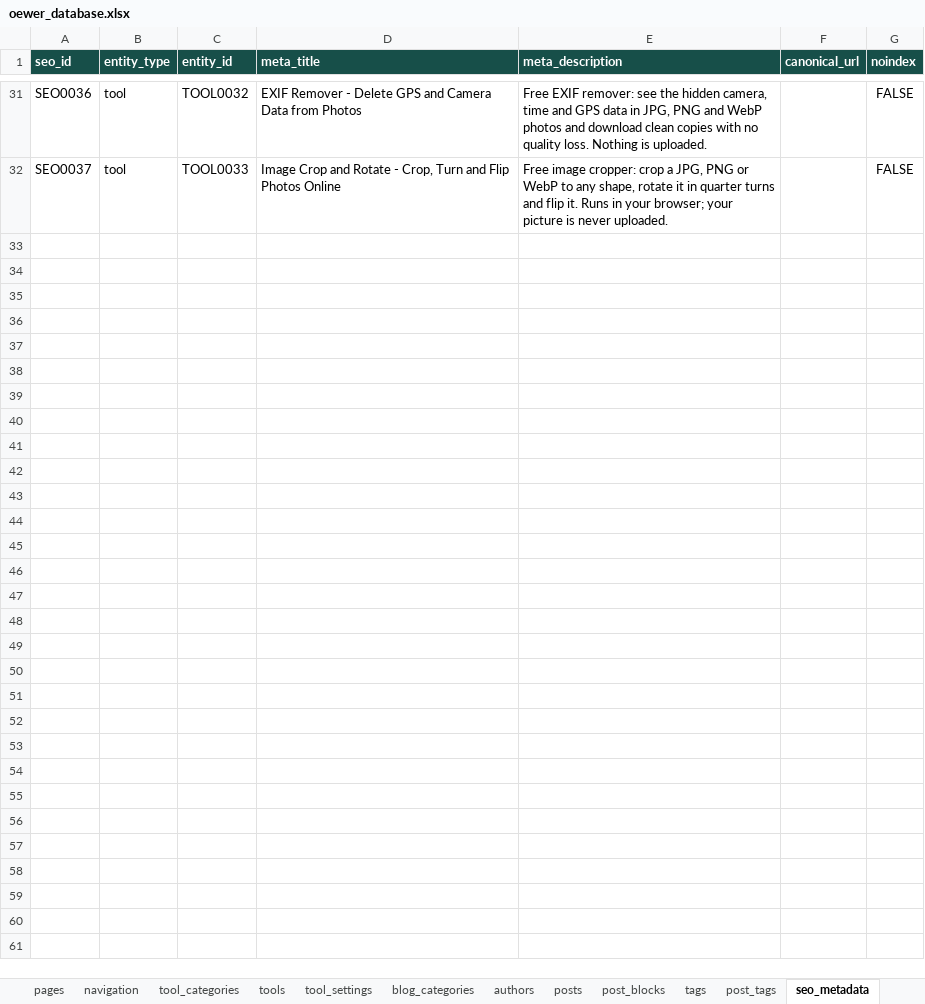
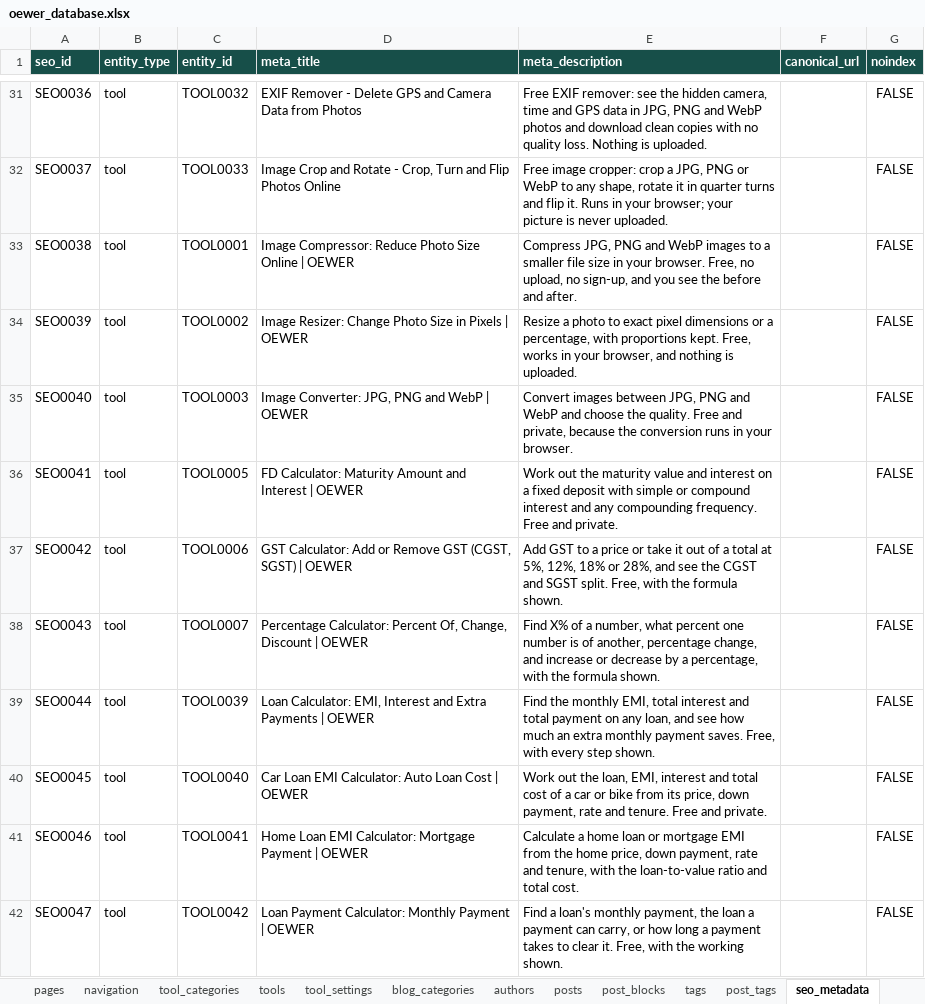
Before and after one commit to oewersolutions/oewer-tools, an Excel workbook: data/oewer_database.xlsx, sheet seo_metadata, drawn as a sheet; only a part is shown, gaps mark what is left out; values as stored, in another font and other column widths than the file's, no borders; the diff covers the shown part only; the diff names each change by its address in the sheet, - before the commit and + after, or states it on an @@ line.

```diff
--- a/data/oewer_database.xlsx (sheet seo_metadata)
+++ b/data/oewer_database.xlsx (sheet seo_metadata)
+row 33: SEO0038 | tool | TOOL0001 | Image Compressor: Reduce Photo Size Online | OEWER | Compress JPG, PNG and WebP images to a smaller file size in your browser. Free, no upload, no sign-up, and you see the before and after. |  | FALSE
+row 34: SEO0039 | tool | TOOL0002 | Image Resizer: Change Photo Size in Pixels | OEWER | Resize a photo to exact pixel dimensions or a percentage, with proportions kept. Free, works in your browser, and nothing is uploaded. |  | FALSE
+row 35: SEO0040 | tool | TOOL0003 | Image Converter: JPG, PNG and WebP | OEWER | Convert images between JPG, PNG and WebP and choose the quality. Free and private, because the conversion runs in your browser. |  | FALSE
+row 36: SEO0041 | tool | TOOL0005 | FD Calculator: Maturity Amount and Interest | OEWER | Work out the maturity value and interest on a fixed deposit with simple or compound interest and any compounding frequency. Free and private. |  | FALSE
+row 37: SEO0042 | tool | TOOL0006 | GST Calculator: Add or Remove GST (CGST, SGST) | OEWER | Add GST to a price or take it out of a total at 5%, 12%, 18% or 28%, and see the CGST and SGST split. Free, with the formula shown. |  | FALSE
+row 38: SEO0043 | tool | TOOL0007 | Percentage Calculator: Percent Of, Change, Discount | OEWER | Find X% of a number, what percent one number is of another, percentage change, and increase or decrease by a percentage, with the formula shown. |  | FALSE
+row 39: SEO0044 | tool | TOOL0039 | Loan Calculator: EMI, Interest and Extra Payments | OEWER | Find the monthly EMI, total interest and total payment on any loan, and see how much an extra monthly payment saves. Free, with every step shown. |  | FALSE
+row 40: SEO0045 | tool | TOOL0040 | Car Loan EMI Calculator: Auto Loan Cost | OEWER | Work out the loan, EMI, interest and total cost of a car or bike from its price, down payment, rate and tenure. Free and private. |  | FALSE
+row 41: SEO0046 | tool | TOOL0041 | Home Loan EMI Calculator: Mortgage Payment | OEWER | Calculate a home loan or mortgage EMI from the home price, down payment, rate and tenure, with the loan-to-value ratio and total cost. |  | FALSE
+row 42: SEO0047 | tool | TOOL0042 | Loan Payment Calculator: Monthly Payment | OEWER | Find a loan's monthly payment, the loan a payment can carry, or how long a payment takes to clear it. Free, with the working shown. |  | FALSE
```
Also changed, not shown: 35 added rows elsewhere in this sheet, 2 other files.
